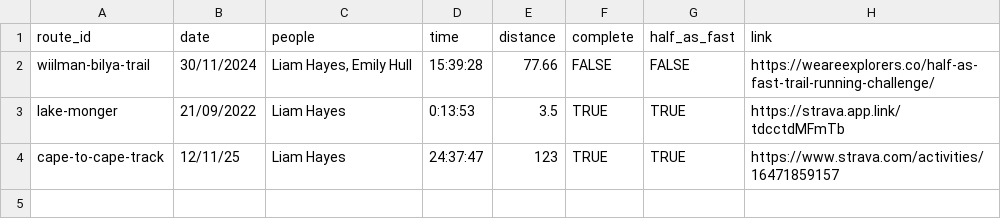
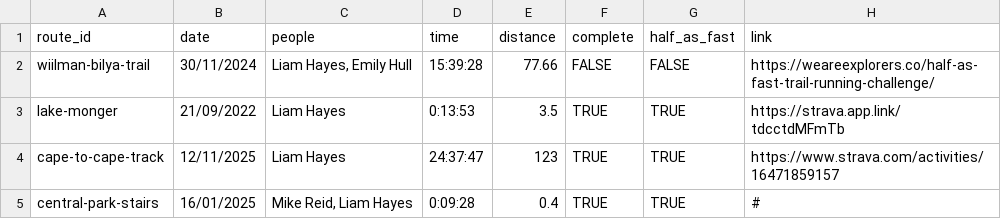
Before and after one commit to liampingu/liampingu.github.io, a CSV file: data/haf.csv, drawn as a sheet.

Commit message:
data | add stair climb HAF and Attack of the Buns route

```diff
--- a/data/haf.csv
+++ b/data/haf.csv
@@ -3,2 +3,3 @@ wiilman-bilya-trail,30/11/2024,"Liam Hayes, Emily Hull",15:39:28,77.66,FALSE,FAL
 lake-monger,21/09/2022,Liam Hayes,0:13:53,3.5,TRUE,TRUE,https://strava.app.link/tdcctdMFmTb
-cape-to-cape-track,12/11/25,Liam Hayes,24:37:47,123,TRUE,TRUE,https://www.strava.com/activities/16471859157
+cape-to-cape-track,12/11/2025,Liam Hayes,24:37:47,123,TRUE,TRUE,https://www.strava.com/activities/16471859157
+central-park-stairs,16/01/2025,"Mike Reid, Liam Hayes",0:09:28,0.4,TRUE,TRUE,#
```
Also changed, not shown: data/record.csv, data/route.csv.
